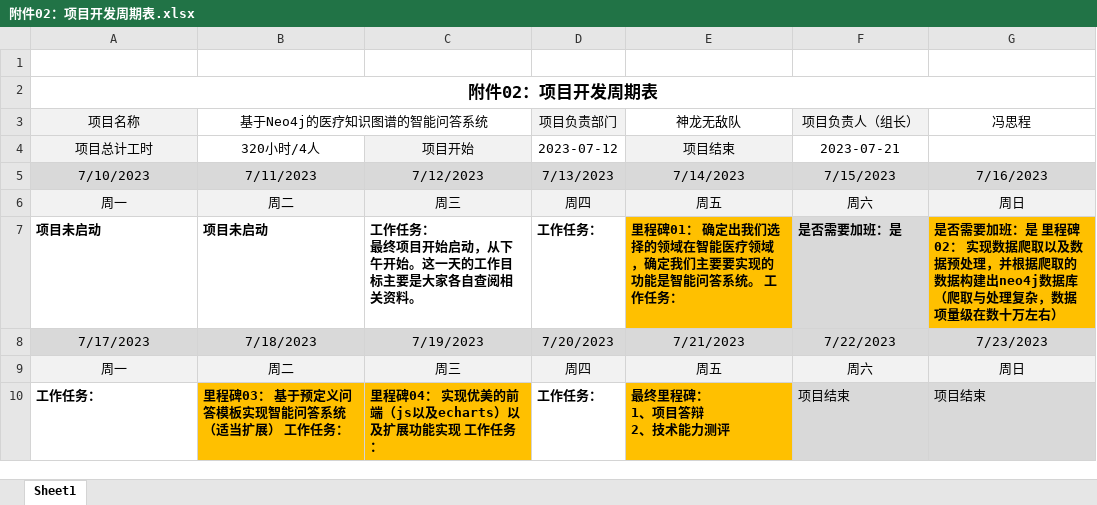
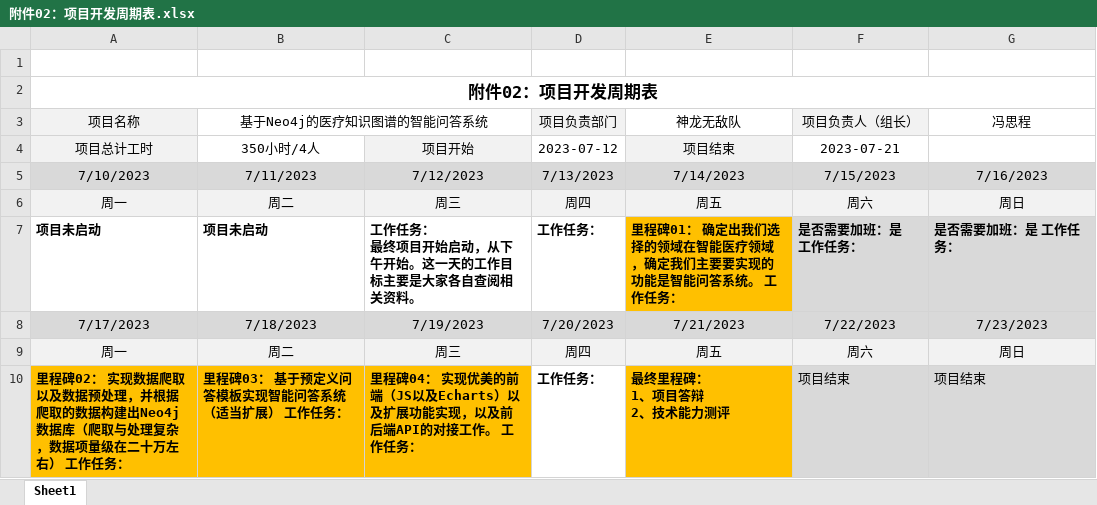
Before and after one commit to fscdc/final_project, an Excel workbook: final_project/附件02：项目开发周期表.xlsx, sheet Sheet1, drawn as a sheet; values as stored, in another font and other column widths than the file's, no borders; the diff names each change by its address in the sheet, - before the commit and + after, or states it on an @@ line.

```diff
--- a/final_project/附件02：项目开发周期表.xlsx (sheet Sheet1)
+++ b/final_project/附件02：项目开发周期表.xlsx (sheet Sheet1)
-B4 (基于Neo4j的医疗知识图谱的智能问答系统): 320小时/4人
+B4 (基于Neo4j的医疗知识图谱的智能问答系统): 350小时/4人
-F7 (项目负责人（组长）): 是否需要加班：是
+F7 (项目负责人（组长）): 是否需要加班：是 工作任务：
-G7 (冯思程): 是否需要加班：是 里程碑02： 实现数据爬取以及数据预处理，并根据爬取的数据构建出neo4j数据库（爬取与处理复杂，数据项量级在数十万左右）
+G7 (冯思程): 是否需要加班：是 工作任务：
-G7 fill: #FFC000
+G7 fill: #D9D9D9
-A10 (项目名称): 工作任务：
+A10 (项目名称): 里程碑02： 实现数据爬取以及数据预处理，并根据爬取的数据构建出Neo4j数据库（爬取与处理复杂，数据项量级在二十万左右） 工作任务：
-A10 fill: none
+A10 fill: #FFC000
-C10: …的前端（js以及echarts）以及扩展功能实现 工作任…
+C10: …的前端（JS以及Echarts）以及扩展功能实现，以及前后端API的对接工作。 工作任…
```
Also changed, not shown: 12 other files.
